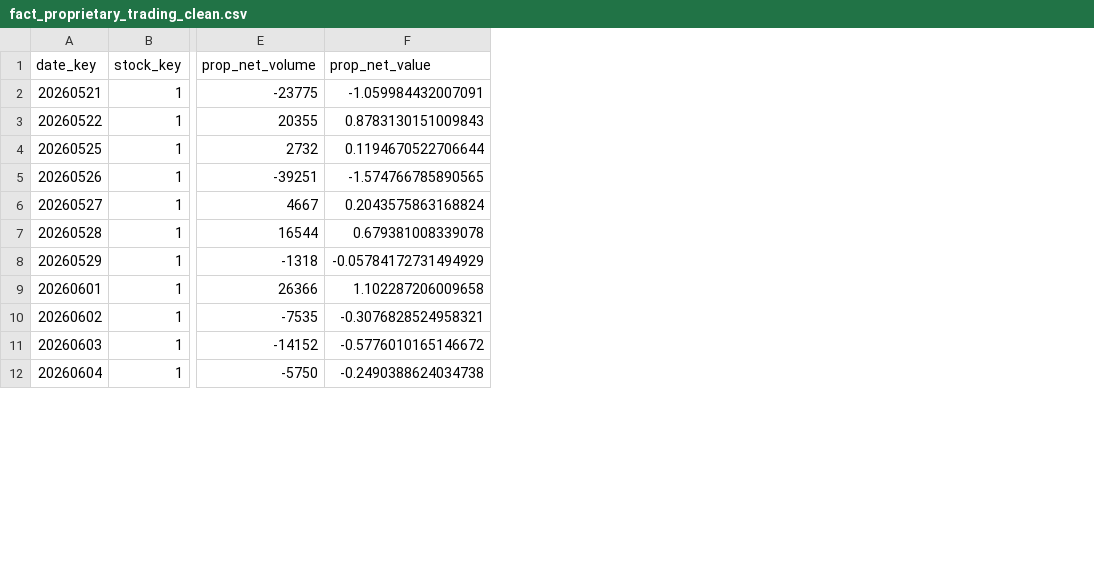
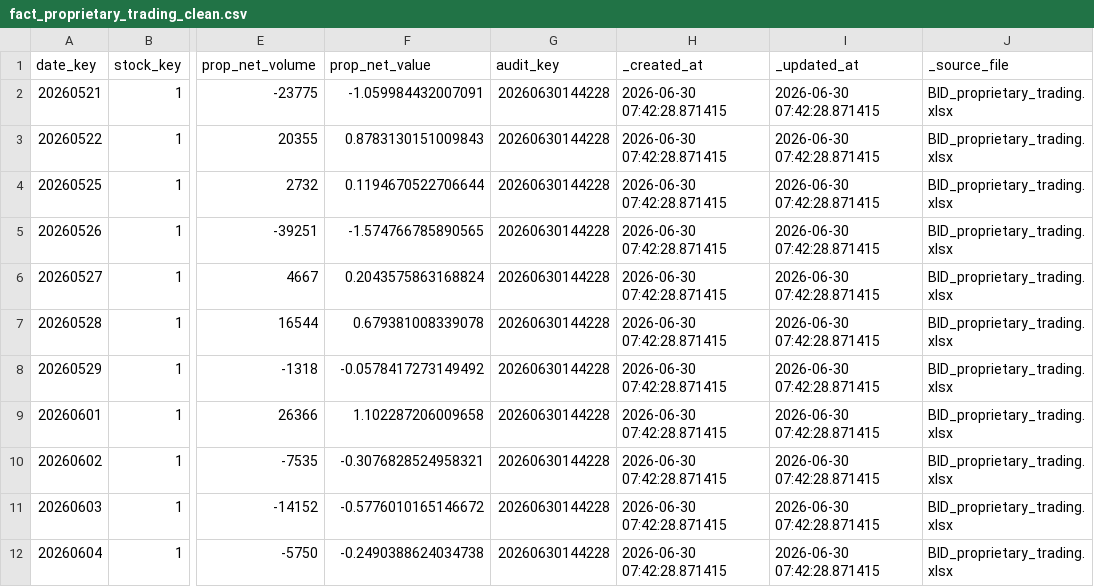
Before and after one commit to darktheDE/vn-banking-dwh-analytics, a CSV file: data/processed/fact_proprietary_trading_clean.csv, drawn as a sheet; only a part is shown, gaps mark what is left out; the diff names each change by its address in the sheet, - before the commit and + after, or states it on an @@ line.

Commit message:
feat: implement ETL pipelines for dimension and fact tables, initialize data warehouse schema, and add documentation.

```diff
--- a/data/processed/fact_proprietary_trading_clean.csv
+++ b/data/processed/fact_proprietary_trading_clean.csv
+column G (audit_key), rows 2-12: all 20260630144228
+column H (_created_at), rows 2-12: all 2026-06-30 07:42:28.871415
+column I (_updated_at), rows 2-12: all 2026-06-30 07:42:28.871415
+column J (_source_file), rows 2-12: all BID_proprietary_trading.xlsx
-F8 (prop_net_value): -0.05784172731494929
+F8 (prop_net_value): -0.0578417273149492
```
Also changed, not shown: data/processed/dim_stock_clean.csv, data/processed/fact_foreign_trading_clean.csv, 22 other files.
